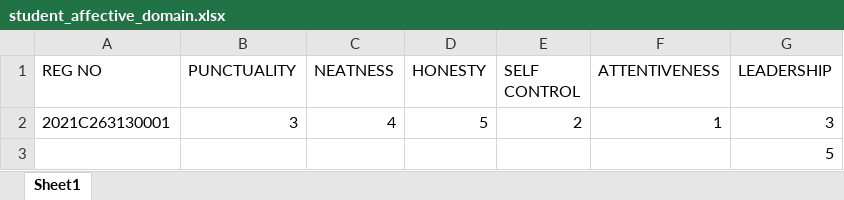
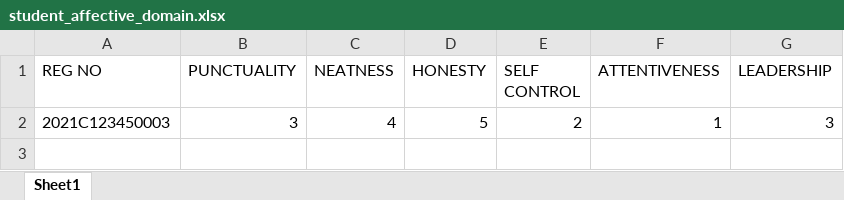
Before and after one commit to Osotechcoding/smatechportal, an Excel workbook: eportal/csv/student_affective_domain.xlsx, sheet Sheet1, drawn as a sheet; values as stored, in another font and other column widths than the file's, no borders; the diff names each change by its address in the sheet, - before the commit and + after, or states it on an @@ line.

```diff
--- a/eportal/csv/student_affective_domain.xlsx (sheet Sheet1)
+++ b/eportal/csv/student_affective_domain.xlsx (sheet Sheet1)
-A2 (REG NO): 2021C263130001
+A2 (REG NO): 2021C123450003
-row 3:  |  |  |  |  |  | 5
```
Also changed, not shown: eportal/csv/agric_KG1_result.xlsx, eportal/csv/student_csv.xlsx, 26 other files.
